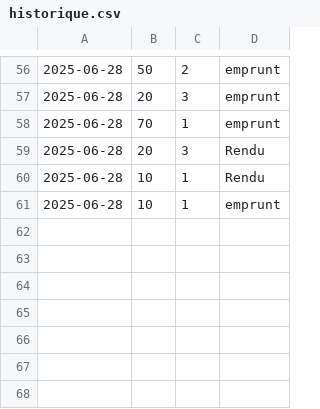
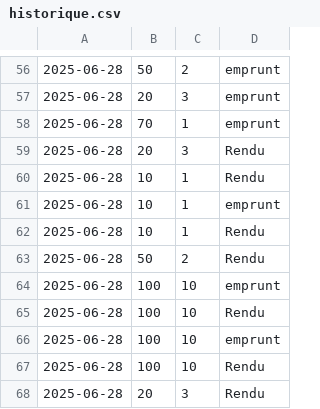
Before and after one commit to lamraouii/Gestion-Bibliothque-Lamraoui_Ismail, a CSV file: data/historique.csv, drawn as a sheet; only a part is shown, gaps mark what is left out; the diff names each change by its address in the sheet, - before the commit and + after, or states it on an @@ line.

```diff
--- a/data/historique.csv
+++ b/data/historique.csv
+row 62: 2025-06-28 | 10 | 1 | Rendu
+row 63: 2025-06-28 | 50 | 2 | Rendu
+row 64: 2025-06-28 | 100 | 10 | emprunt
+row 65: 2025-06-28 | 100 | 10 | Rendu
+row 66: 2025-06-28 | 100 | 10 | emprunt
+row 67: 2025-06-28 | 100 | 10 | Rendu
+row 68: 2025-06-28 | 20 | 3 | Rendu
```
Also changed, not shown: 6 other files.
